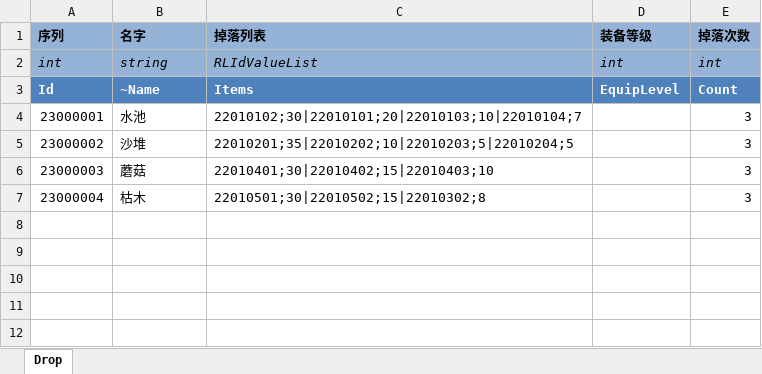
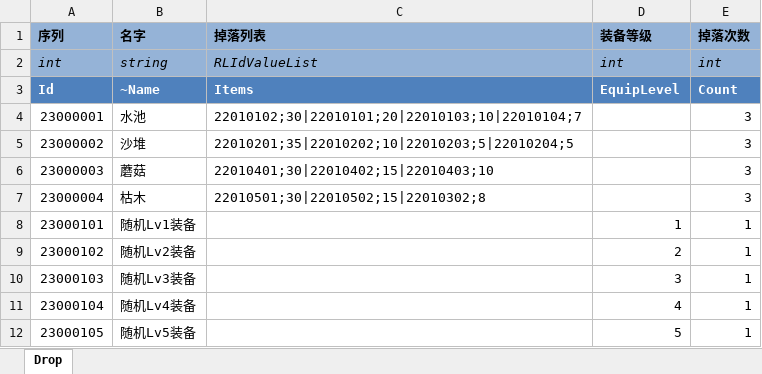
Before and after one commit to realeternia/TOMClassic, an Excel workbook: ConfigData/Xlsx/Drop.xlsx, sheet Drop, drawn as a sheet; values as stored, in another font and other column widths than the file's, no borders; table styles not drawn; the diff names each change by its address in the sheet, - before the commit and + after, or states it on an @@ line.

```diff
--- a/ConfigData/Xlsx/Drop.xlsx (sheet Drop)
+++ b/ConfigData/Xlsx/Drop.xlsx (sheet Drop)
+row 8: 23000101 | 随机Lv1装备 |  | 1 | 1
+row 9: 23000102 | 随机Lv2装备 |  | 2 | 1
+row 10: 23000103 | 随机Lv3装备 |  | 3 | 1
+row 11: 23000104 | 随机Lv4装备 |  | 4 | 1
+row 12: 23000105 | 随机Lv5装备 |  | 5 | 1
```
Also changed, not shown: ConfigData/Xlsx/Equip.xlsx, ConfigData/Xlsx/SceneQuest.xlsx, 5 other files.
